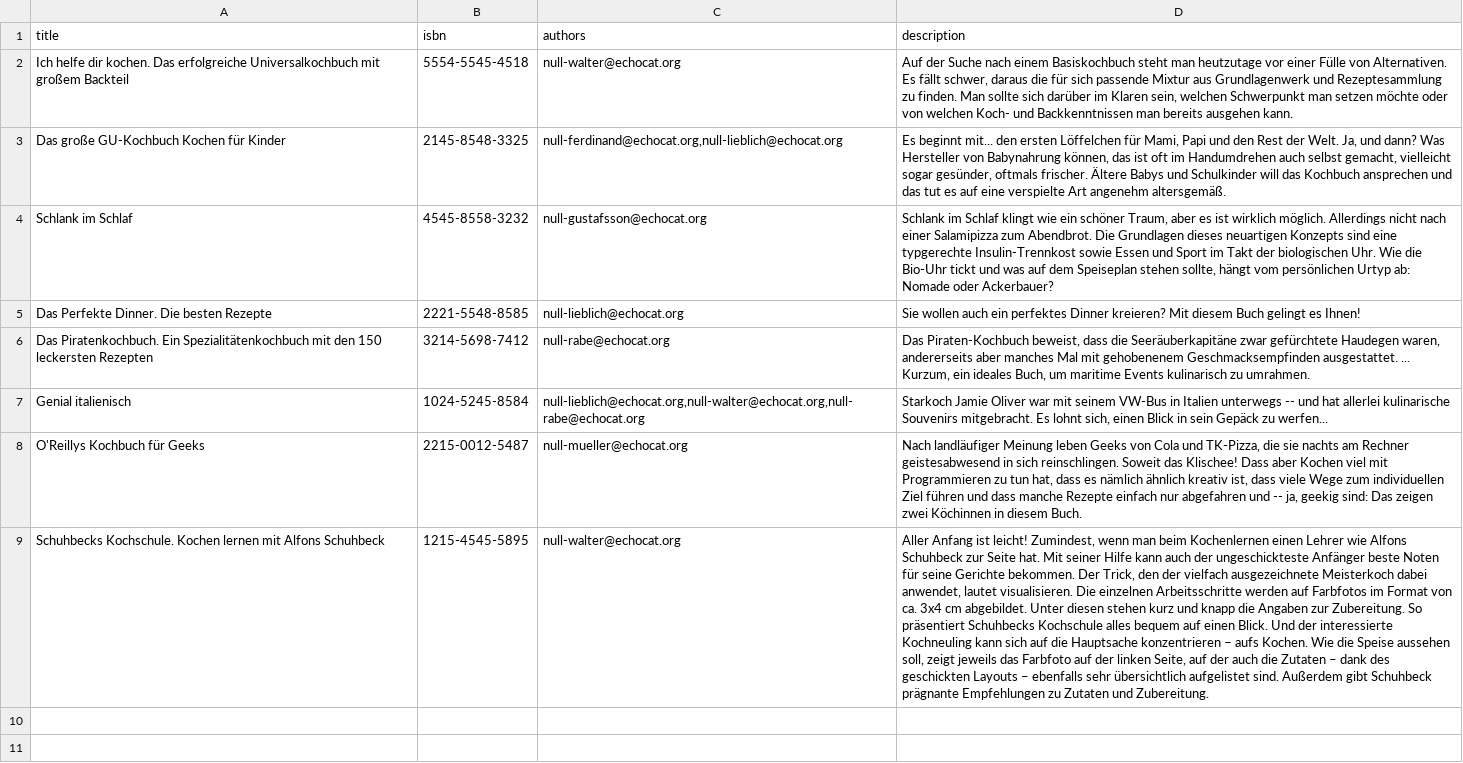
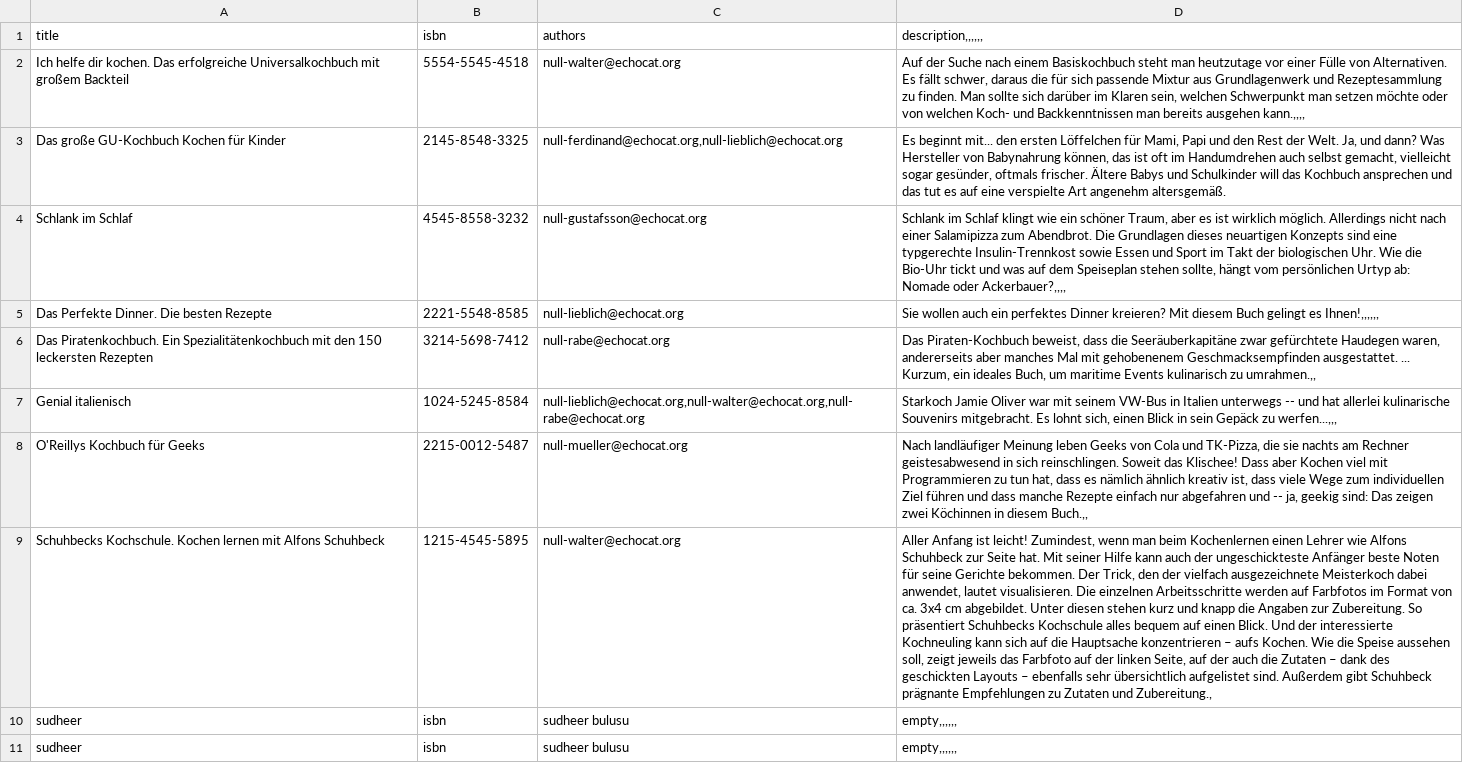
Before and after one commit to sudheerb9/Csvops, a CSV file: public/books.csv, drawn as a sheet; the diff names each change by its address in the sheet, - before the commit and + after, or states it on an @@ line.

```diff
--- a/public/books.csv
+++ b/public/books.csv
-D1: description
+D1: description,,,,,,
-D2: …bereits ausgehen kann.
+D2: …bereits ausgehen kann.,,,,
-D4: …Nomade oder Ackerbauer?
+D4: …Nomade oder Ackerbauer?,,,,
-D5: …gelingt es Ihnen!
+D5: …gelingt es Ihnen!,,,,,,
-D6: …kulinarisch zu umrahmen.
+D6: …kulinarisch zu umrahmen.,,
-D7: …Gepäck zu werfen...
+D7: …Gepäck zu werfen...,,,
-D8: …in diesem Buch.
+D8: …in diesem Buch.,,
-D9: …Zutaten und Zubereitung.
+D9: …Zutaten und Zubereitung.,
+row 10: sudheer | isbn | sudheer bulusu | empty,,,,,,
+row 11: sudheer | isbn | sudheer bulusu | empty,,,,,,
```
Also changed, not shown: public/magazines.csv, 6 other files.
